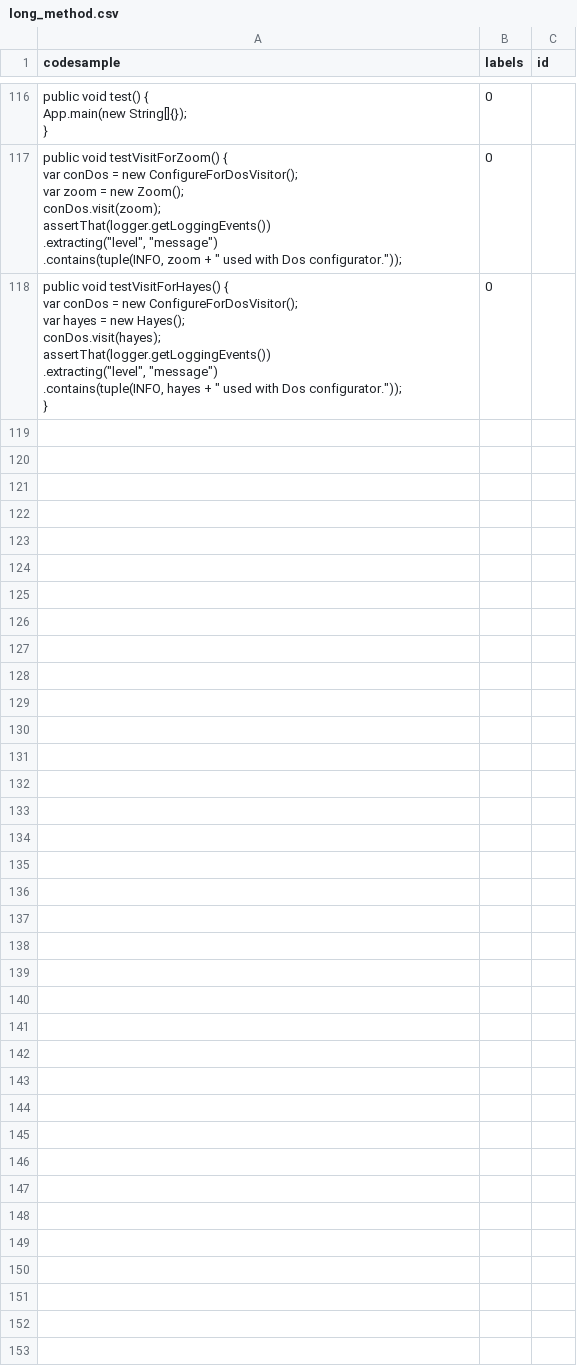
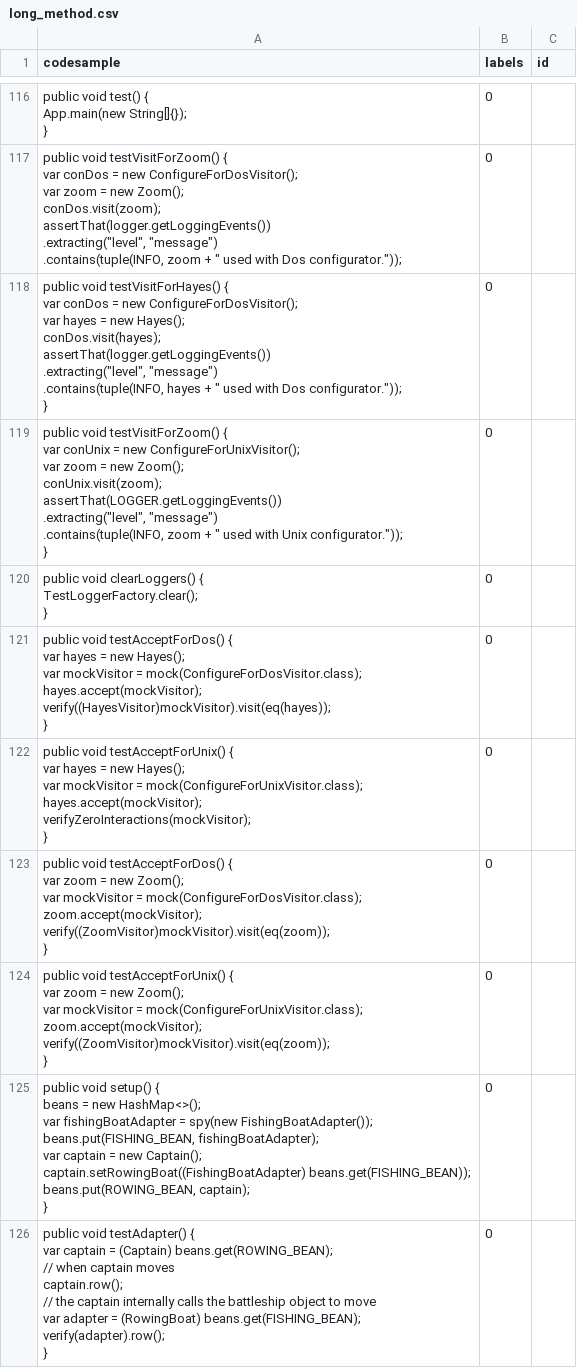
Before and after one commit to jvirma/code-smell-prototype, a CSV file: src/long_method.csv, drawn as a sheet; only a part is shown, gaps mark what is left out; ↵ is a line break in a cell; the diff covers the shown part only; the diff names each change by its address in the sheet, - before the commit and + after, or states it on an @@ line.

Commit message:
more data added

```diff
--- a/src/long_method.csv
+++ b/src/long_method.csv
+row 119: public void testVisitForZoom() { ↵ var conUnix = new ConfigureForUnixVisitor(); ↵ var zoom = new Zoom(); ↵ conUnix.visit(zoom); ↵ assertThat(LOGGER.getLoggingEvents()) ↵ .extracting("level", "message") ↵ .contains(tuple(INFO, zoom + " used with Unix configurator.")); ↵ } | 0
+row 120: public void clearLoggers() { ↵ TestLoggerFactory.clear(); ↵ } | 0
+row 121: public void testAcceptForDos() { ↵ var hayes = new Hayes(); ↵ var mockVisitor = mock(ConfigureForDosVisitor.class); ↵ hayes.accept(mockVisitor); ↵ verify((HayesVisitor)mockVisitor).visit(eq(hayes)); ↵ } | 0
+row 122: public void testAcceptForUnix() { ↵ var hayes = new Hayes(); ↵ var mockVisitor = mock(ConfigureForUnixVisitor.class); ↵ hayes.accept(mockVisitor); ↵ verifyZeroInteractions(mockVisitor); ↵ } | 0
+row 123: public void testAcceptForDos() { ↵ var zoom = new Zoom(); ↵ var mockVisitor = mock(ConfigureForDosVisitor.class); ↵ zoom.accept(mockVisitor); ↵ verify((ZoomVisitor)mockVisitor).visit(eq(zoom)); ↵ } | 0
+row 124: public void testAcceptForUnix() { ↵ var zoom = new Zoom(); ↵ var mockVisitor = mock(ConfigureForUnixVisitor.class); ↵ zoom.accept(mockVisitor); ↵ verify((ZoomVisitor)mockVisitor).visit(eq(zoom)); ↵ } | 0
+row 125: public void setup() { ↵ beans = new HashMap<>(); ↵ var fishingBoatAdapter = spy(new FishingBoatAdapter()); ↵ beans.put(FISHING_BEAN, fishingBoatAdapter); ↵ var captain = new Captain(); ↵ captain.setRowingBoat((FishingBoatAdapter) beans.get(FISHING_BEAN)); ↵ beans.put(ROWING_BEAN, captain); ↵ } | 0
+row 126: public void testAdapter() { ↵ var captain = (Captain) beans.get(ROWING_BEAN); ↵ // when captain moves ↵ captain.row(); ↵ // the captain internally calls the battleship object to move ↵ var adapter = (RowingBoat) beans.get(FISHING_BEAN); ↵ verify(adapter).row(); ↵ } | 0
```
Also changed, not shown: 8 added rows and 1 edited cell elsewhere in this file.
